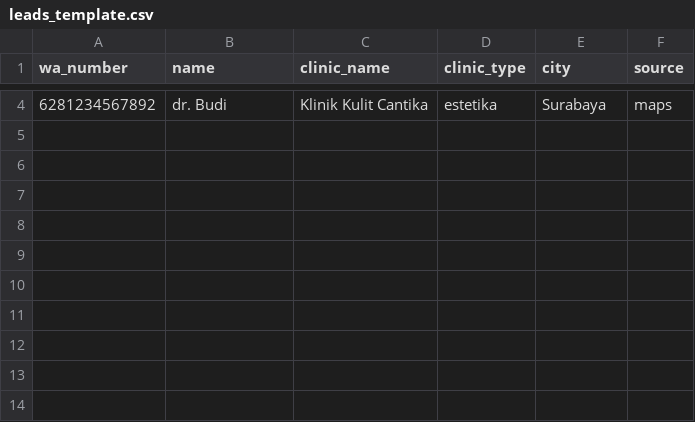
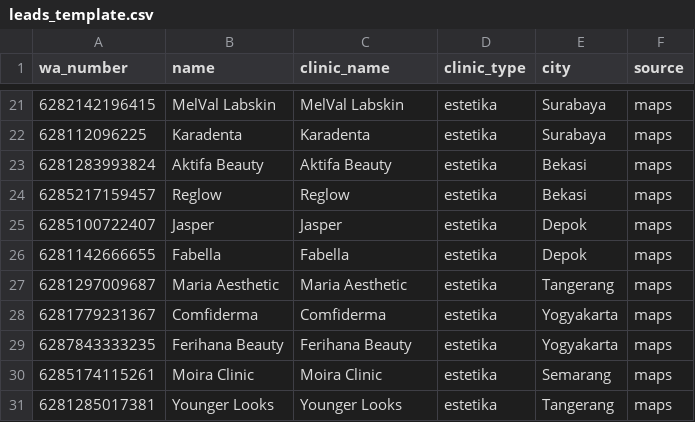
Before and after one commit to RahmatNuges/Admin-NAIKIN, a CSV file: data/leads_template.csv, drawn as a sheet; only a part is shown, gaps mark what is left out; the diff covers the shown part only.

Commit message:
Update data 26 mei

```diff
--- a/data/leads_template.csv
+++ b/data/leads_template.csv
@@ -4 +21,11 @@ wa_number,name,clinic_name,clinic_type,city,source
-6281234567892,dr. Budi,Klinik Kulit Cantika,estetika,Surabaya,maps
+6282142196415,MelVal Labskin,MelVal Labskin,estetika,Surabaya,maps
+628112096225,Karadenta,Karadenta,estetika,Surabaya,maps
+6281283993824,Aktifa Beauty,Aktifa Beauty,estetika,Bekasi,maps
+6285217159457,Reglow,Reglow,estetika,Bekasi,maps
+6285100722407,Jasper,Jasper,estetika,Depok,maps
+6281142666655,Fabella,Fabella,estetika,Depok,maps
+6281297009687,Maria Aesthetic,Maria Aesthetic,estetika,Tangerang,maps
+6281779231367,Comfiderma,Comfiderma,estetika,Yogyakarta,maps
+6287843333235,Ferihana Beauty,Ferihana Beauty,estetika,Yogyakarta,maps
+6285174115261,Moira Clinic,Moira Clinic,estetika,Semarang,maps
+6281285017381,Younger Looks,Younger Looks,estetika,Tangerang,maps
```
Also changed, not shown: 19 added rows and 2 removed rows elsewhere in this file.
